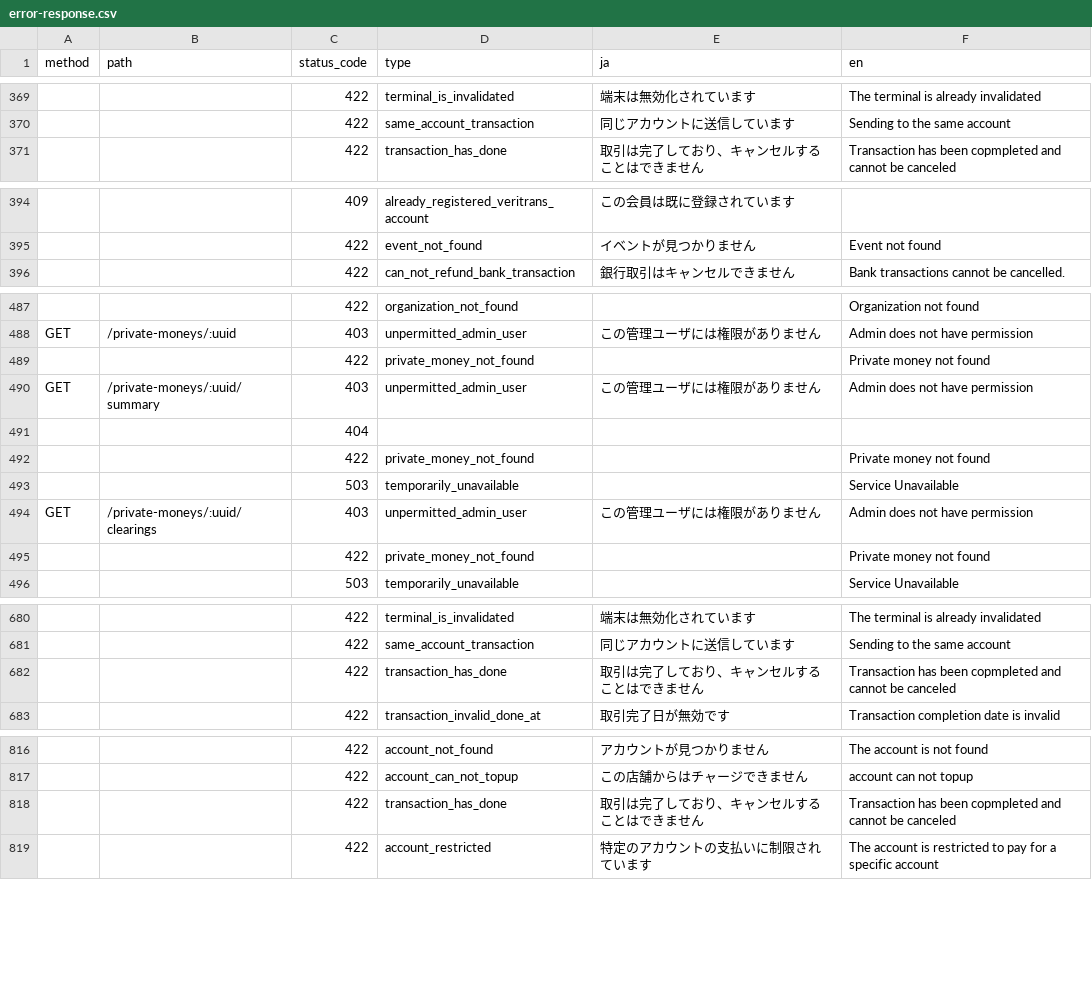
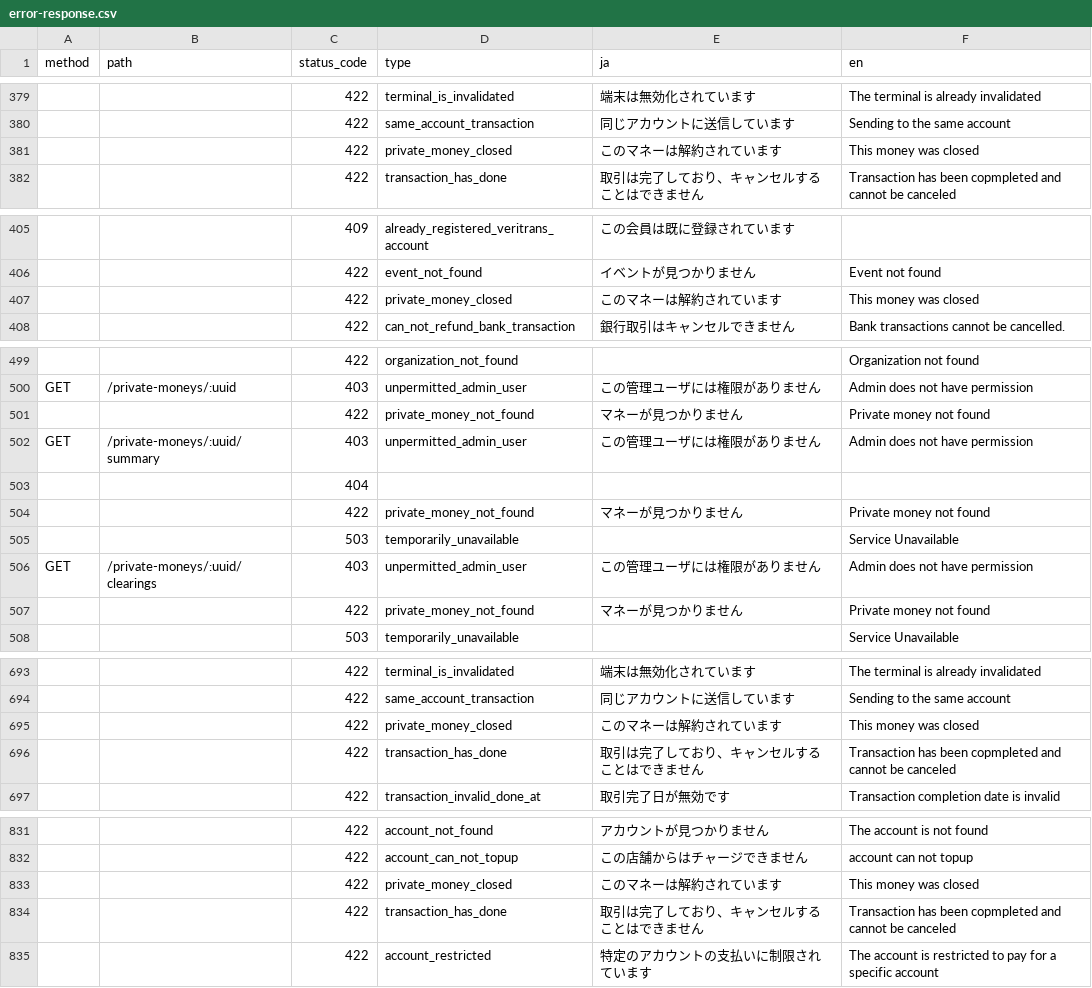
Before and after one commit to pokepay/partner-java-sdk, a CSV file: docs/error-response.csv, drawn as a sheet; only a part is shown, gaps mark what is left out; addresses are those after the commit; the diff covers the shown part only; the diff names each change by its address in the sheet, - before the commit and + after, or states it on an @@ line.

```diff
--- a/docs/error-response.csv
+++ b/docs/error-response.csv
+row 381:  |  | 422 | private_money_closed | このマネーは解約されています | This money was closed
+row 407:  |  | 422 | private_money_closed | このマネーは解約されています | This money was closed
-E501 (ja): (empty)
+E501 (ja): マネーが見つかりません
-E504 (ja): (empty)
+E504 (ja): マネーが見つかりません
-E507 (ja): (empty)
+E507 (ja): マネーが見つかりません
+row 695:  |  | 422 | private_money_closed | このマネーは解約されています | This money was closed
+row 833:  |  | 422 | private_money_closed | このマネーは解約されています | This money was closed
```
Also changed, not shown: 12 added rows, 4 moved rows and 45 edited cells elsewhere in this file.
